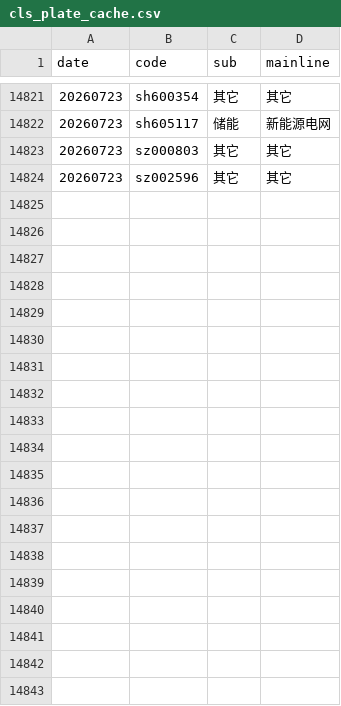
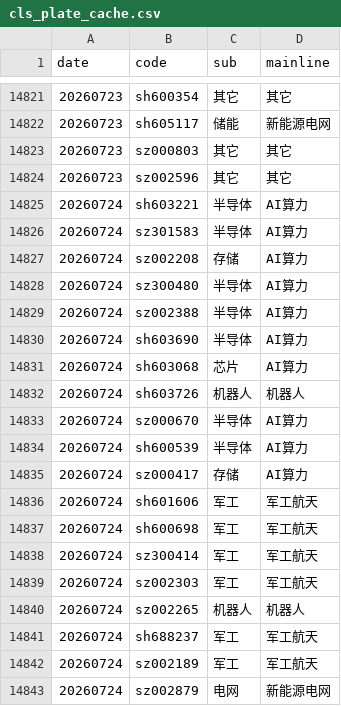
Before and after one commit to mengkai666/quant_factor_tutorial, a CSV file: data/cls_plate_cache.csv, drawn as a sheet; only a part is shown, gaps mark what is left out; the diff covers the shown part only.

```diff
--- a/data/cls_plate_cache.csv
+++ b/data/cls_plate_cache.csv
@@ -14824 +14824,20 @@
 20260723,sz002596,其它,其它
+20260724,sh603221,半导体,AI算力
+20260724,sz301583,半导体,AI算力
+20260724,sz002208,存储,AI算力
+20260724,sz300480,半导体,AI算力
+20260724,sz002388,半导体,AI算力
+20260724,sh603690,半导体,AI算力
+20260724,sh603068,芯片,AI算力
+20260724,sh603726,机器人,机器人
+20260724,sz000670,半导体,AI算力
+20260724,sh600539,半导体,AI算力
+20260724,sz000417,存储,AI算力
+20260724,sh601606,军工,军工航天
+20260724,sh600698,军工,军工航天
+20260724,sz300414,军工,军工航天
+20260724,sz002303,军工,军工航天
+20260724,sz002265,机器人,机器人
+20260724,sh688237,军工,军工航天
+20260724,sz002189,军工,军工航天
+20260724,sz002879,电网,新能源电网
```
Also changed, not shown: 23 added rows elsewhere in this file, data/sentiment_history_cache.csv, data/涨停历史缓存.csv.
